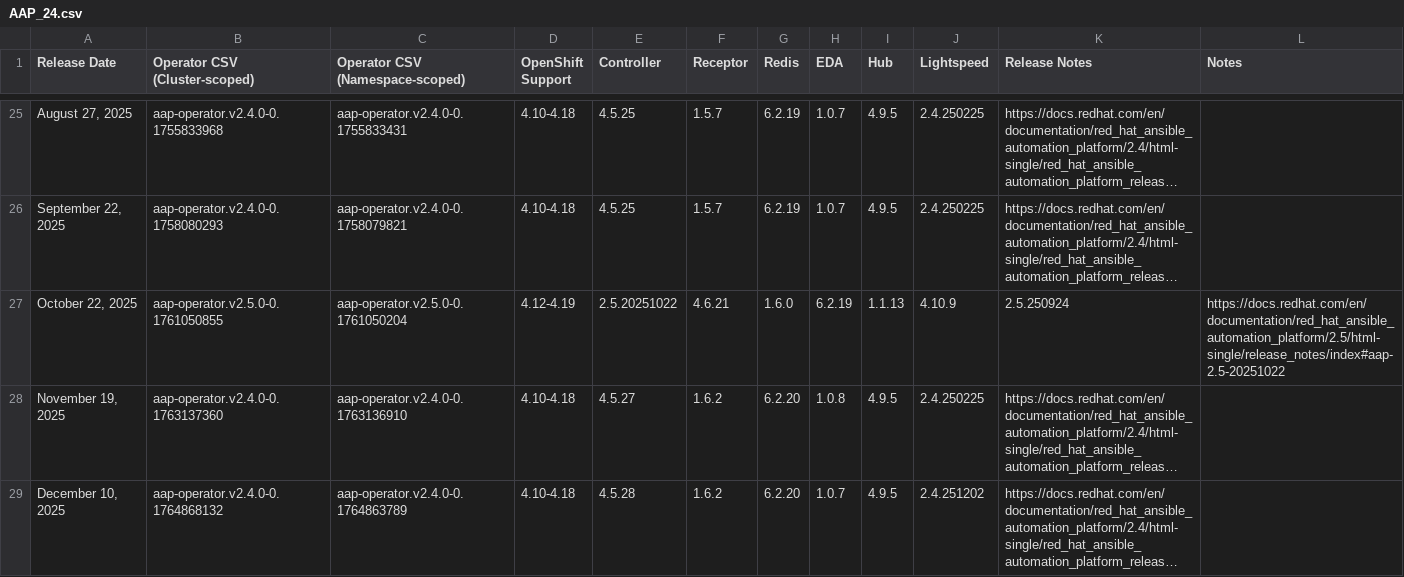
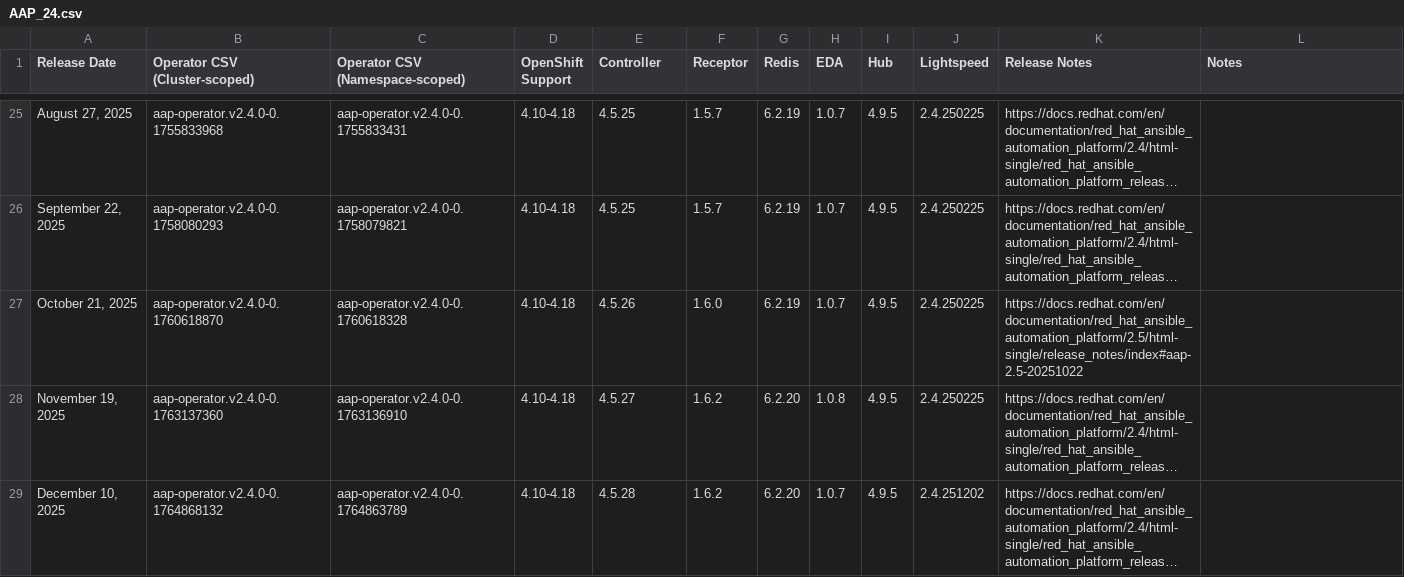
Before and after one commit to CastawayEGR/aap-openshift-compatibility-matrix, a CSV file: data/AAP_24.csv, drawn as a sheet; only a part is shown, gaps mark what is left out; long unchanged cells end in …; removed rows and columns are numbered as before the commit, all else as after; the diff names each change by its address in the sheet, - before the commit and + after, or states it on an @@ line.

Commit message:
actually fix the typo

```diff
--- a/data/AAP_24.csv
+++ b/data/AAP_24.csv
-row 27: October 22, 2025 | aap-operator.v2.5.0-0.1761050855 | aap-operator.v2.5.0-0.1761050204 | 4.12-4.19 | 2.5.20251022 | 4.6.21 | 1.6.0 | 6.2.19 | 1.1.13 | 4.10.9 | 2.5.250924 | https://docs.redhat.com/en/documentation/red_hat_ansible_automation_platform/2.5/html-single/release_notes/index#aap-2.5-20251022
+row 27: October 21, 2025 | aap-operator.v2.4.0-0.1760618870 | aap-operator.v2.4.0-0.1760618328 | 4.10-4.18 | 4.5.26 | 1.6.0 | 6.2.19 | 1.0.7 | 4.9.5 | 2.4.250225 | https://docs.redhat.com/en/documentation/red_hat_ansible_automation_platform/2.5/html-single/release_notes/index#aap-2.5-20251022
```
